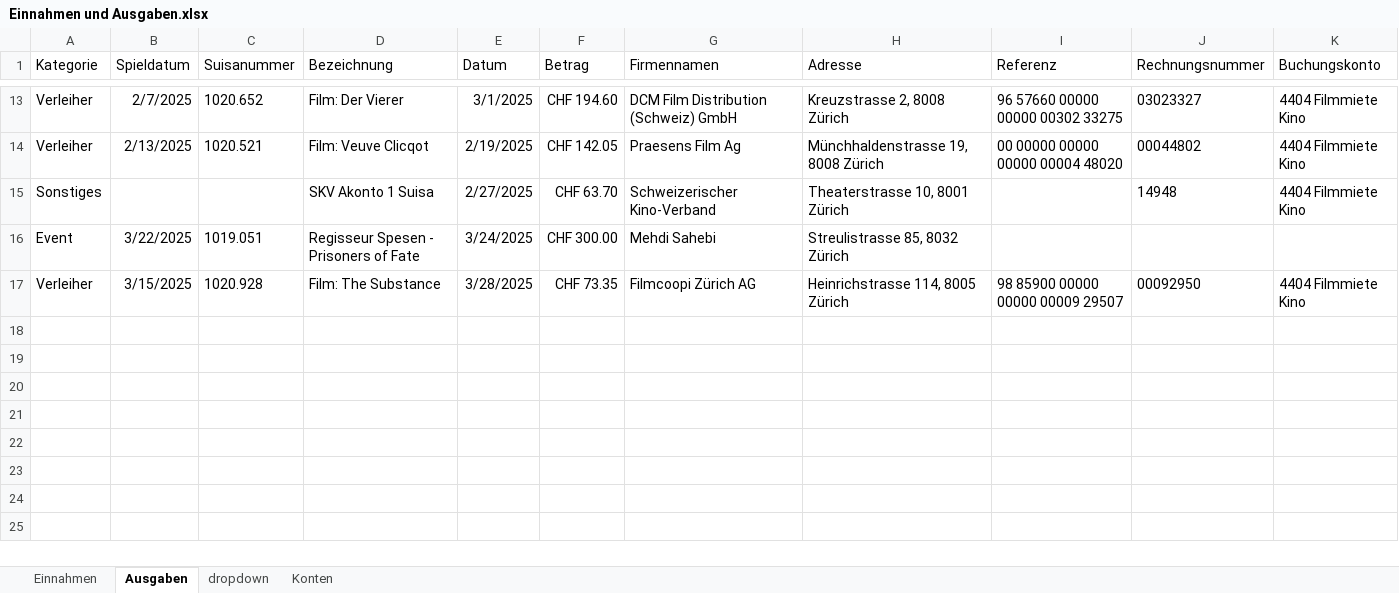
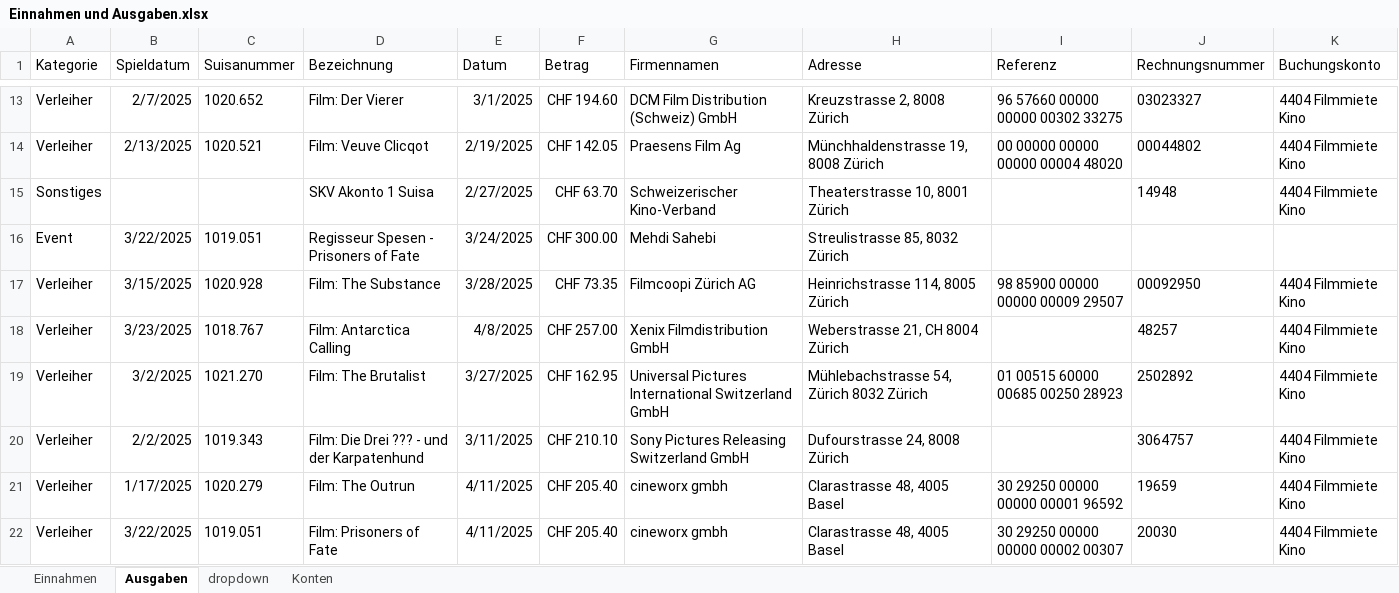
Before and after one commit to slvwagner/Kinoklub, an Excel workbook: Input/Einnahmen und Ausgaben.xlsx, sheet Ausgaben, drawn as a sheet; only a part is shown, gaps mark what is left out; values as stored, in another font and other column widths than the file's, no borders; table styles not drawn; the diff names each change by its address in the sheet, - before the commit and + after, or states it on an @@ line.

Commit message:
Rechnungen in Einnahmen Ausgaben eingetragen

```diff
--- a/Input/Einnahmen und Ausgaben.xlsx (sheet Ausgaben)
+++ b/Input/Einnahmen und Ausgaben.xlsx (sheet Ausgaben)
+row 18: Verleiher | 3/23/2025 | 1018.767 | Film: Antarctica Calling | 4/8/2025 | CHF 257.00 | Xenix Filmdistribution GmbH | Weberstrasse 21, CH 8004 Zürich |  | 48257 | 4404 Filmmiete Kino
+row 19: Verleiher | 3/2/2025 | 1021.270 | Film: The Brutalist | 3/27/2025 | CHF 162.95 | Universal Pictures International Switzerland GmbH | Mühlebachstrasse 54, Zürich 8032 Zürich | 01 00515 60000 00685 00250 28923 | 2502892 | 4404 Filmmiete Kino
+row 20: Verleiher | 2/2/2025 | 1019.343 | Film: Die Drei ??? - und der Karpatenhund | 3/11/2025 | CHF 210.10 | Sony Pictures Releasing Switzerland GmbH | Dufourstrasse 24, 8008 Zürich |  | 3064757 | 4404 Filmmiete Kino
+row 21: Verleiher | 1/17/2025 | 1020.279 | Film: The Outrun | 4/11/2025 | CHF 205.40 | cineworx gmbh | Clarastrasse 48, 4005 Basel | 30 29250 00000 00000 00001 96592 | 19659 | 4404 Filmmiete Kino
+row 22: Verleiher | 3/22/2025 | 1019.051 | Film: Prisoners of Fate | 4/11/2025 | CHF 205.40 | cineworx gmbh | Clarastrasse 48, 4005 Basel | 30 29250 00000 00000 00002 00307 | 20030 | 4404 Filmmiete Kino
```
Also changed, not shown: sheet Einnahmen.
